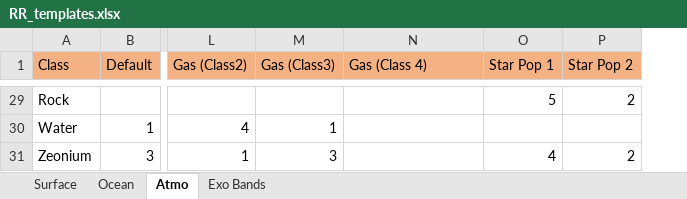
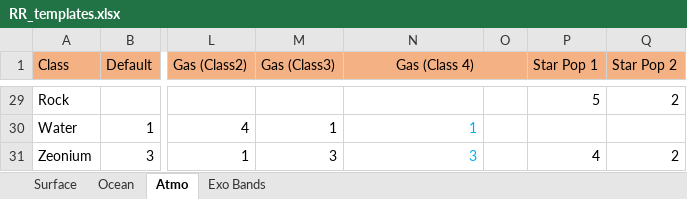
Before and after one commit to JadeOfMaar/RationalResources, an Excel workbook: RR_templates.xlsx, sheet Atmo, drawn as a sheet; only a part is shown, gaps mark what is left out; values as stored, in another font and other column widths than the file's, no borders; the diff covers the shown part only; the diff names each change by its address in the sheet, - before the commit and + after, or states it on an @@ line.

```diff
--- a/RR_templates.xlsx (sheet Atmo)
+++ b/RR_templates.xlsx (sheet Atmo)
+column O, empty
-N1 alignment: left
+N1 alignment: center
+N1:O1 merged
-N30 (Gas (Class 4)): (empty)
+N30 (Gas (Class 4)): 1
-N31 (Gas (Class 4)): (empty)
+N31 (Gas (Class 4)): 3
```
Also changed, not shown: 15 edited cells and cell formats elsewhere in this sheet, formulas that keep their value, 2 other files.
